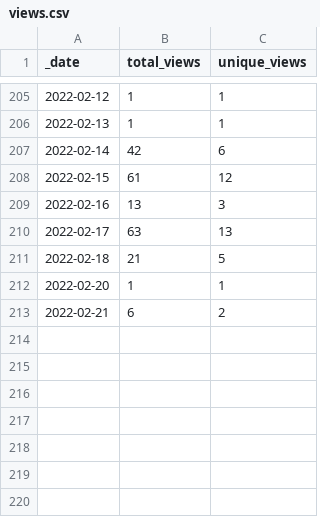
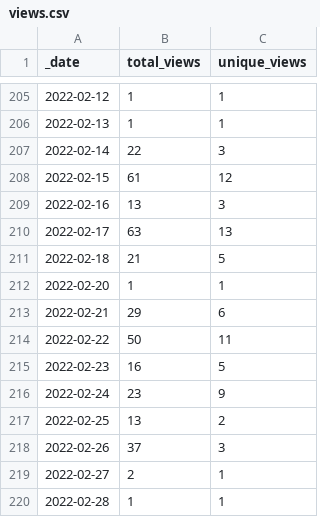
Before and after one commit to lsubash/intel-secl, a CSV file: traffic/views.csv, drawn as a sheet; only a part is shown, gaps mark what is left out.

```diff
--- a/traffic/views.csv
+++ b/traffic/views.csv
@@ -206,3 +206,3 @@ _date,total_views,unique_views
 2022-02-13,1,1
-2022-02-14,42,6
+2022-02-14,22,3
 2022-02-15,61,12
@@ -212,2 +212,9 @@ _date,total_views,unique_views
 2022-02-20,1,1
-2022-02-21,6,2
+2022-02-21,29,6
+2022-02-22,50,11
+2022-02-23,16,5
+2022-02-24,23,9
+2022-02-25,13,2
+2022-02-26,37,3
+2022-02-27,2,1
+2022-02-28,1,1
```
Also changed, not shown: traffic/clones.csv, 1 other file.
